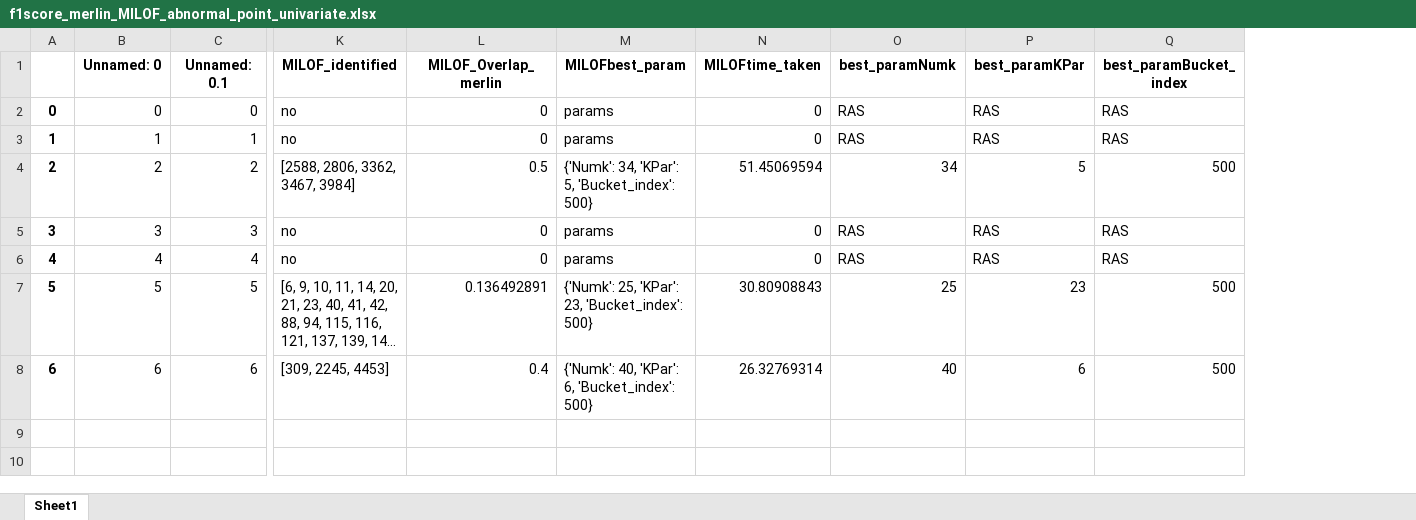
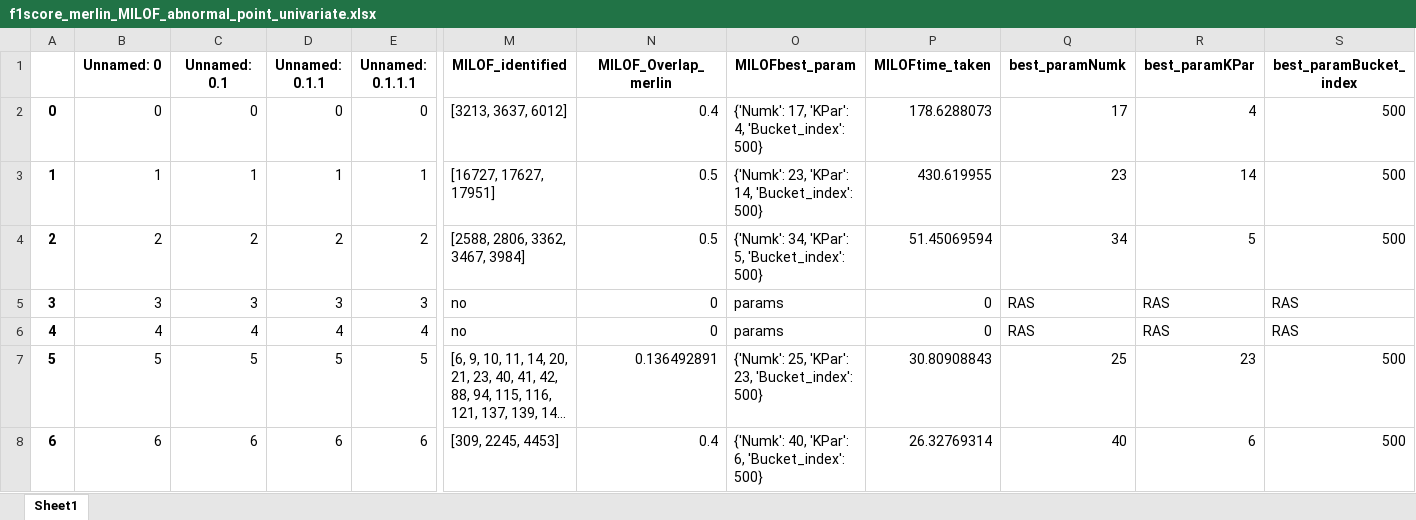
Before and after one commit to ngobibibnbe/anomaly-detection-in-data-stream, an Excel workbook: result/f1score_merlin_MILOF_abnormal_point_univariate.xlsx, sheet Sheet1, drawn as a sheet; only a part is shown, gaps mark what is left out; long unchanged cells end in …; values as stored, in another font and other column widths than the file's, no borders; addresses are those after the commit; the diff names each change by its address in the sheet, - before the commit and + after, or states it on an @@ line.

```diff
--- a/result/f1score_merlin_MILOF_abnormal_point_univariate.xlsx (sheet Sheet1)
+++ b/result/f1score_merlin_MILOF_abnormal_point_univariate.xlsx (sheet Sheet1)
+column D (Unnamed: 0.1.1), rows 2-8: 0 | 1 | 2 | 3 | 4 | 5 | 6
+column E (Unnamed: 0.1.1.1), rows 2-8: 0 | 1 | 2 | 3 | 4 | 5 | 6
-M2 (MILOF_identified): no
+M2 (MILOF_identified): [3213, 3637, 6012]
-N2 (MILOF_Overlap_merlin): 0
+N2 (MILOF_Overlap_merlin): 0.4
-O2 (MILOFbest_param): params
+O2 (MILOFbest_param): {'Numk': 17, 'KPar': 4, 'Bucket_index': 500}
-P2 (MILOFtime_taken): 0
+P2 (MILOFtime_taken): 178.6288073
-Q2 (best_paramNumk): RAS
+Q2 (best_paramNumk): 17
-R2 (best_paramKPar): RAS
+R2 (best_paramKPar): 4
-S2:S3 (best_paramBucket_index): RAS
+S2:S3 (best_paramBucket_index): 500
-M3 (MILOF_identified): no
+M3 (MILOF_identified): [16727, 17627, 17951]
-N3 (MILOF_Overlap_merlin): 0
+N3 (MILOF_Overlap_merlin): 0.5
-O3 (MILOFbest_param): params
+O3 (MILOFbest_param): {'Numk': 23, 'KPar': 14, 'Bucket_index': 500}
-P3 (MILOFtime_taken): 0
+P3 (MILOFtime_taken): 430.619955
-Q3 (best_paramNumk): RAS
+Q3 (best_paramNumk): 23
-R3 (best_paramKPar): RAS
+R3 (best_paramKPar): 14
```
Also changed, not shown: f1score_merlin_abnormal_point_results.xlsx, merlin_discord_results.xlsx, 7 other files.
